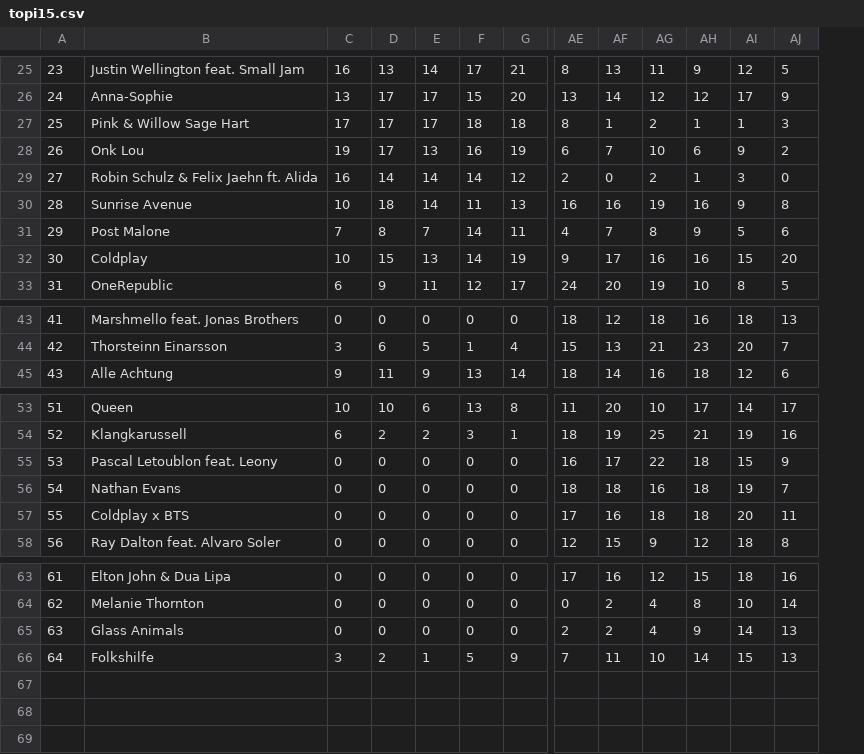
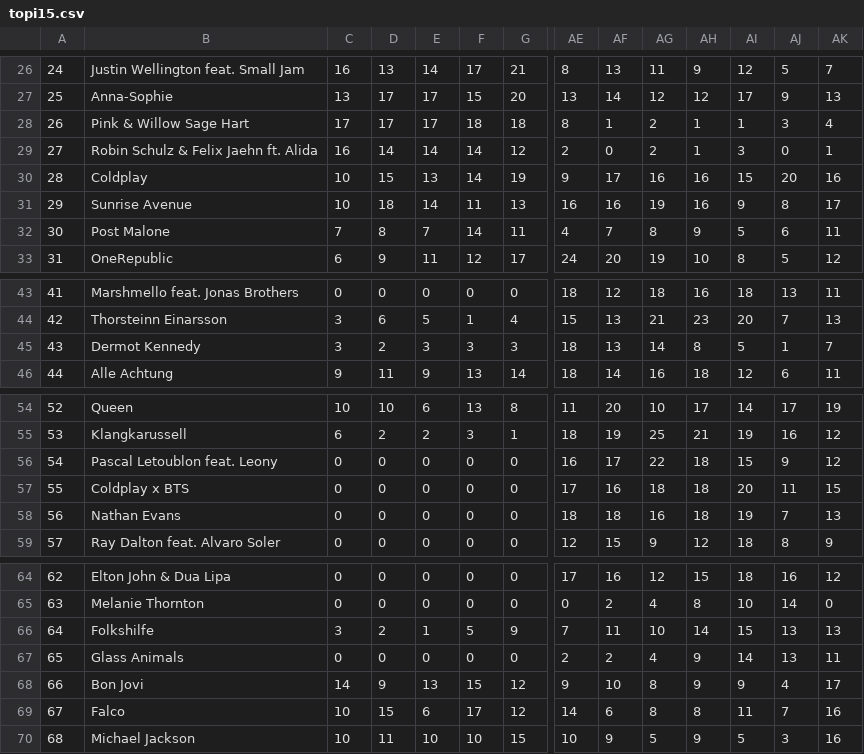
Before and after one commit to stefan-schlagh/oe3Data, a CSV file: data/topi15.csv, drawn as a sheet; only a part is shown, gaps mark what is left out; rows hold the shown columns only; the diff covers the shown part only; the diff names each change by its address in the sheet, - before the commit and + after, or states it on an @@ line.

```diff
--- a/data/topi15.csv
+++ b/data/topi15.csv
+column AK, rows 26-29: 7 | 13 | 4 | 1; rows 31-33: 17 | 11 | 12; rows 43-44: 11 | 13; row 46: 11; rows 54-56: 19 | 12 | 12; rows 58-59: 13 | 9; rows 64-65: 12 | 0; row 67: 11
@@ column A renumbered between rows 4 and 67 @@
@@ row 28 moved to row 16: 14 @@
@@ row 32 moved to row 30: 28 @@
+row 45: 43 | Dermot Kennedy | 3 | 2 | 3 | 3 | 3 | 18 | 13 | 14 | 8 | 5 | 1 | 7
+row 68: 66 | Bon Jovi | 14 | 9 | 13 | 15 | 12 | 9 | 10 | 8 | 9 | 9 | 4 | 17
+row 69: 67 | Falco | 10 | 15 | 6 | 17 | 12 | 14 | 6 | 8 | 8 | 11 | 7 | 16
+row 70: 68 | Michael Jackson | 10 | 11 | 10 | 10 | 15 | 10 | 9 | 5 | 9 | 5 | 3 | 16
```
Also changed, not shown: 7 moved rows elsewhere in this file, data/topt15.csv, 3 other files.
